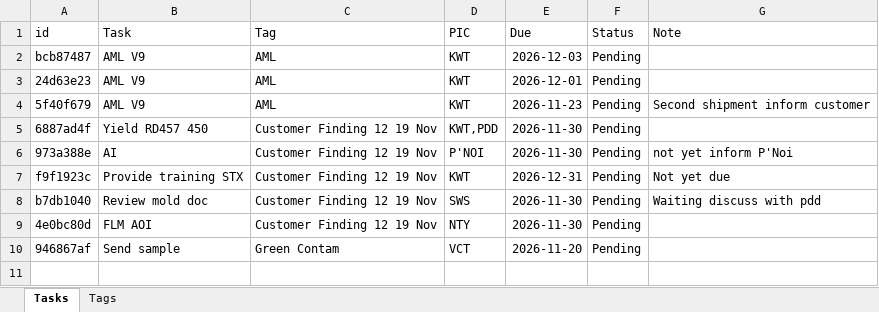
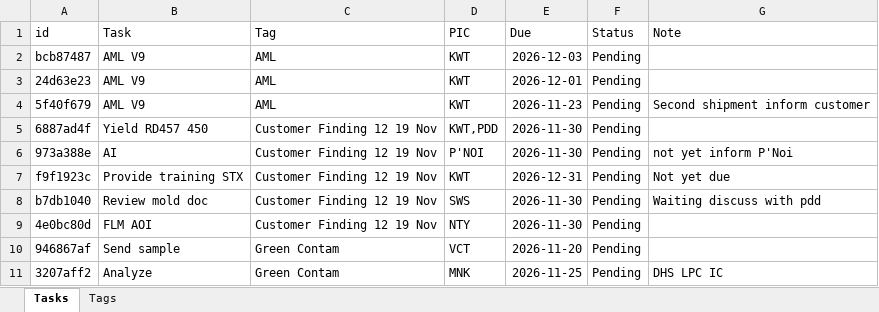
Before and after one commit to qadstx/test, an Excel workbook: tasks_data.xlsx, sheet Tasks, drawn as a sheet; values as stored, in another font and other column widths than the file's, no borders; the diff names each change by its address in the sheet, - before the commit and + after, or states it on an @@ line.

Commit message:
Add task: Analyze

```diff
--- a/tasks_data.xlsx (sheet Tasks)
+++ b/tasks_data.xlsx (sheet Tasks)
+row 11: 3207aff2 | Analyze | Green Contam | MNK | 2026-11-25 | Pending | DHS LPC IC
```
